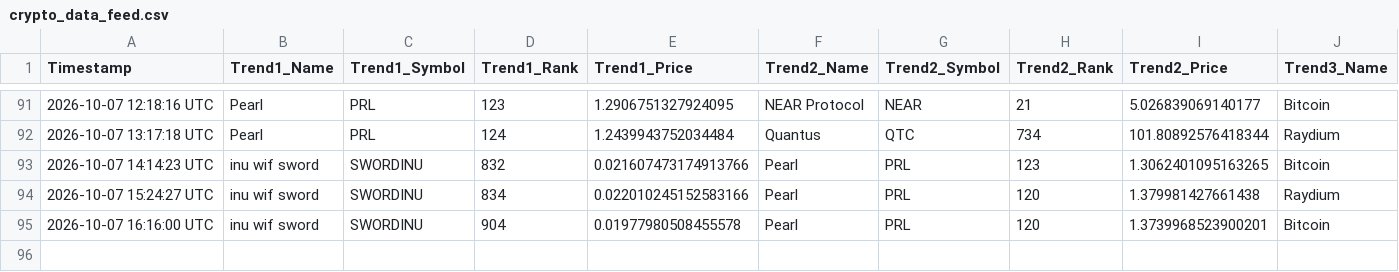
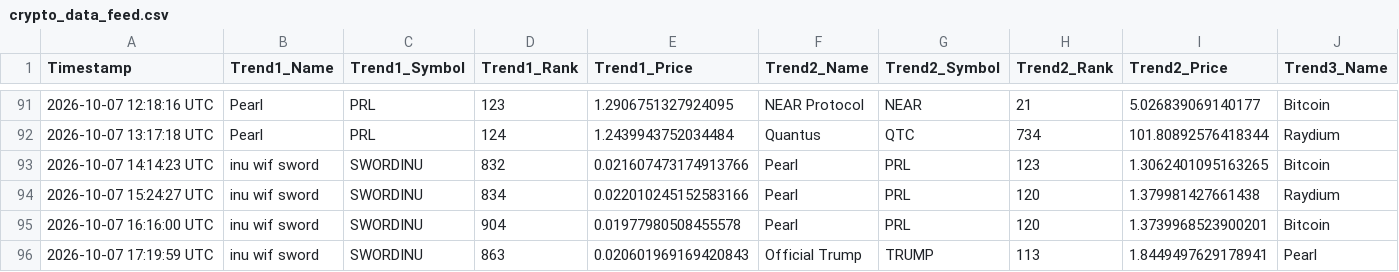
Before and after one commit to ezio-prog/crypto-data-grid, a CSV file: crypto_data_feed.csv, drawn as a sheet; only a part is shown, gaps mark what is left out; rows hold the shown columns only; the diff names each change by its address in the sheet, - before the commit and + after, or states it on an @@ line.

Commit message:
Automated update: Logged data string [skip ci]

```diff
--- a/crypto_data_feed.csv
+++ b/crypto_data_feed.csv
+row 96: 2026-10-07 17:19:59 UTC | inu wif sword | SWORDINU | 863 | 0.020601969169420843 | Official Trump | TRUMP | 113 | 1.8449497629178941 | Pearl
```
